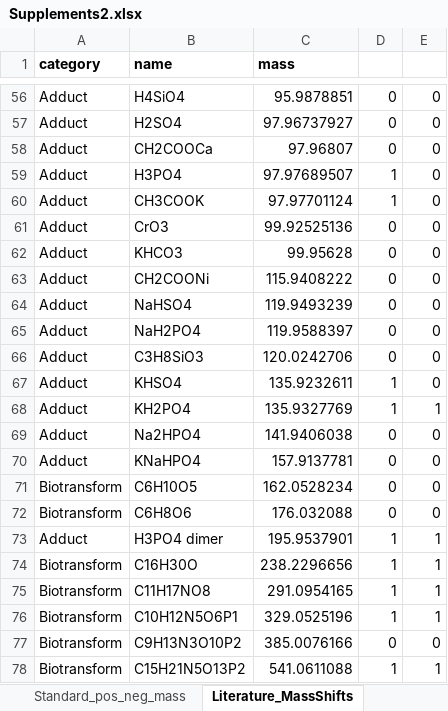
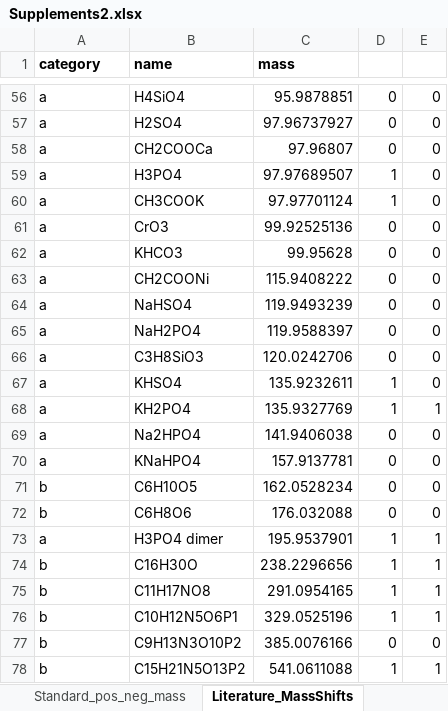
Before and after one commit to nfarke/Systematic-analysis-of-in-source-modifications-of-primary-metabolites-during-FI-MS, an Excel workbook: fig2/Supplements2.xlsx, sheet Literature_MassShifts, drawn as a sheet; only a part is shown, gaps mark what is left out; values as stored, in another font and other column widths than the file's, no borders; conditional formats not drawn; the diff covers the shown part only; the diff names each change by its address in the sheet, - before the commit and + after, or states it on an @@ line.

```diff
--- a/fig2/Supplements2.xlsx (sheet Literature_MassShifts)
+++ b/fig2/Supplements2.xlsx (sheet Literature_MassShifts)
-A56:A70 (category): Adduct
+A56:A70 (category): a
-A71:A72 (category): Biotransform
+A71:A72 (category): b
-A73 (category): Adduct
+A73 (category): a
-A74:A78 (category): Biotransform
+A74:A78 (category): b
```
Also changed, not shown: 54 edited cells elsewhere in this sheet, sheet Fraction_Groups, other sheet tabs, charts or pictures, 4 other files.
